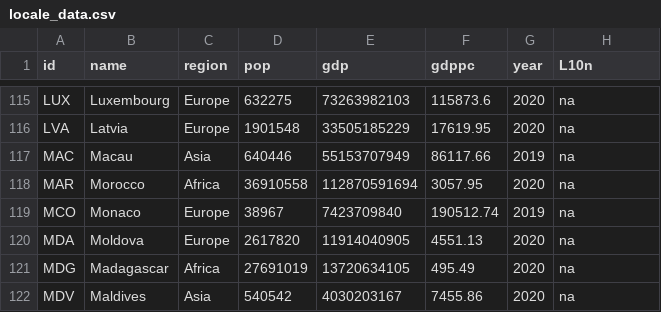
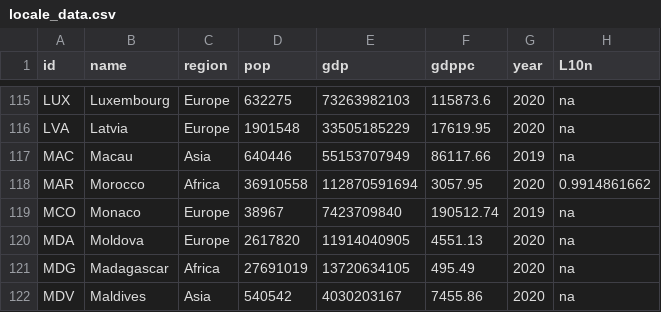
Before and after one commit to ssmagula/localization, a CSV file: locale_data.csv, drawn as a sheet; only a part is shown, gaps mark what is left out.

Commit message:
Update Morocco
Morocco's score is now included

```diff
--- a/locale_data.csv
+++ b/locale_data.csv
@@ -117,3 +117,3 @@ LVA,Latvia,Europe,1901548,33505185229,17619.95,2020,na
 MAC,Macau,Asia,640446,55153707949,86117.66,2019,na
-MAR,Morocco,Africa,36910558,112870591694,3057.95,2020,na
+MAR,Morocco,Africa,36910558,112870591694,3057.95,2020,0.9914861662
 MCO,Monaco,Europe,38967,7423709840,190512.74,2019,na
```
